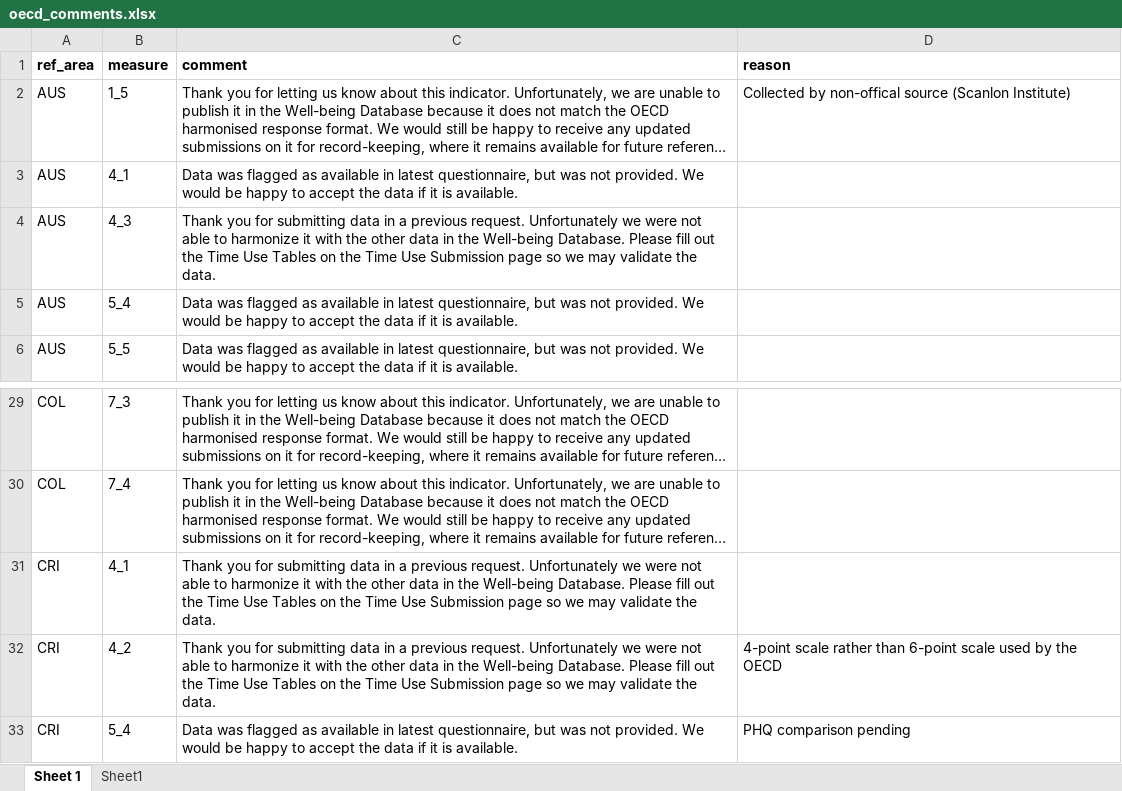
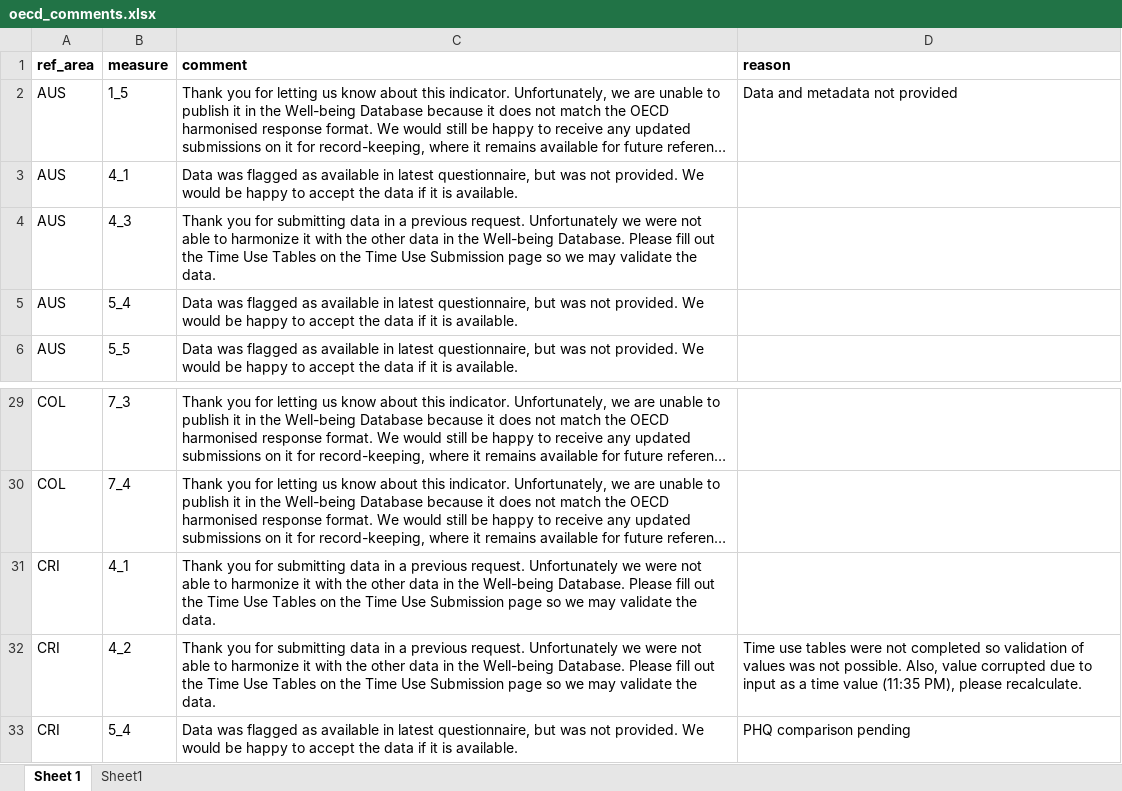
Before and after one commit to kate-chalmers/data-request-portal, an Excel workbook: data/oecd_comments.xlsx, sheet Sheet 1, drawn as a sheet; only a part is shown, gaps mark what is left out; long unchanged cells end in …; values as stored, in another font and other column widths than the file's, no borders; the diff names each change by its address in the sheet, - before the commit and + after, or states it on an @@ line.

```diff
--- a/data/oecd_comments.xlsx (sheet Sheet 1)
+++ b/data/oecd_comments.xlsx (sheet Sheet 1)
-D2 (reason): Collected by non-offical source (Scanlon Institute)
+D2 (reason): Data and metadata not provided
-D32 (reason): 4-point scale rather than 6-point scale used by the OECD
+D32 (reason): Time use tables were not completed so validation of values was not possible. Also, value corrupted due to input as a time value (11:35 PM), please recalculate.
```
Also changed, not shown: 14 other files.
